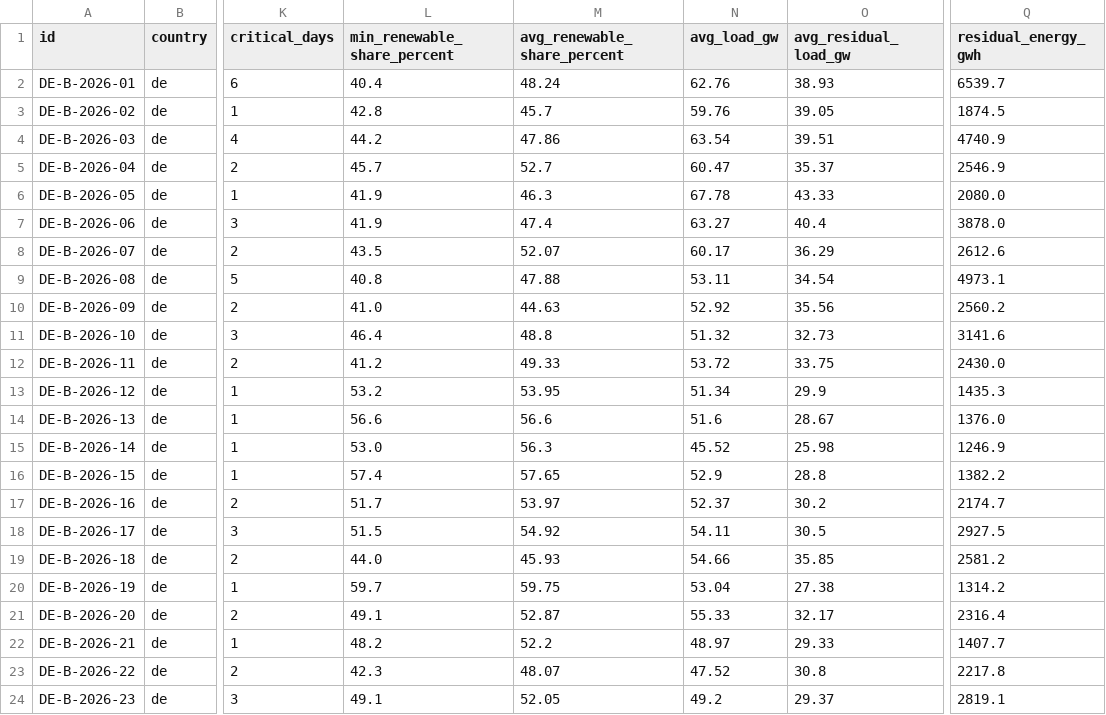
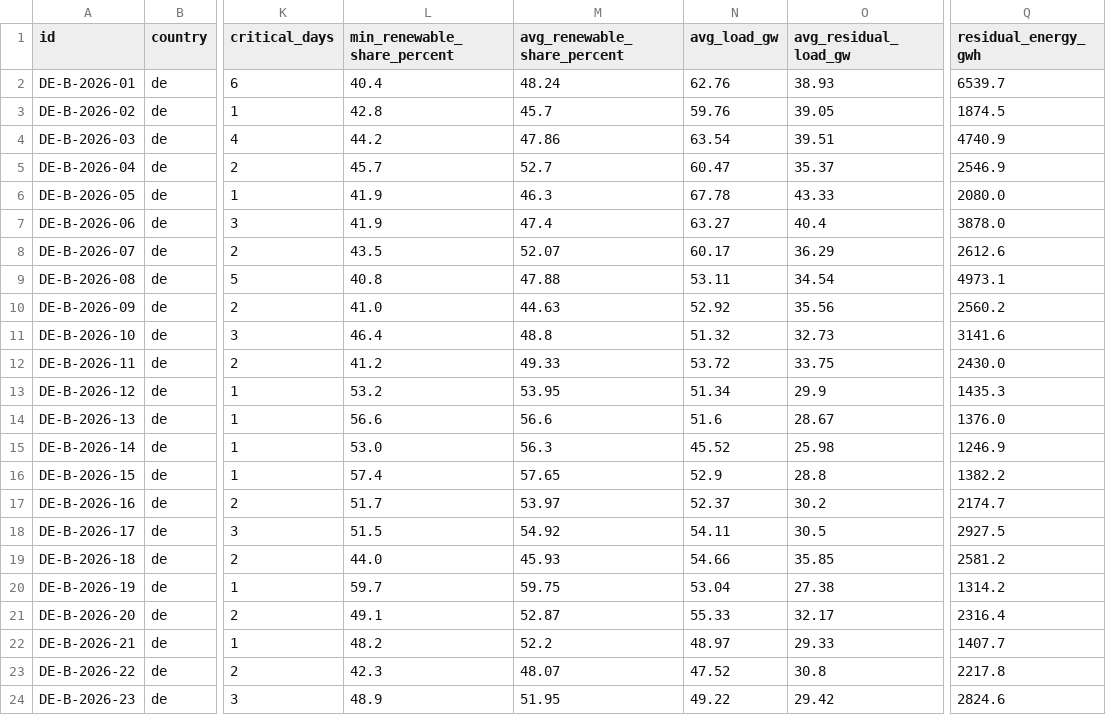
Before and after one commit to klacol/Dunkelflauten, a CSV file: data/de/2026/dunkelflauten_B.csv, drawn as a sheet; only a part is shown, gaps mark what is left out; the diff names each change by its address in the sheet, - before the commit and + after, or states it on an @@ line.

Commit message:
Dunkelflauten since 2020

```diff
--- a/data/de/2026/dunkelflauten_B.csv
+++ b/data/de/2026/dunkelflauten_B.csv
-L24 (min_renewable_share_percent): 49.1
+L24 (min_renewable_share_percent): 48.9
-M24 (avg_renewable_share_percent): 52.05
+M24 (avg_renewable_share_percent): 51.95
-N24 (avg_load_gw): 49.2
+N24 (avg_load_gw): 49.22
-O24 (avg_residual_load_gw): 29.37
+O24 (avg_residual_load_gw): 29.42
-Q24 (residual_energy_gwh): 2819.1
+Q24 (residual_energy_gwh): 2824.6
```
Also changed, not shown: 23 other files.
